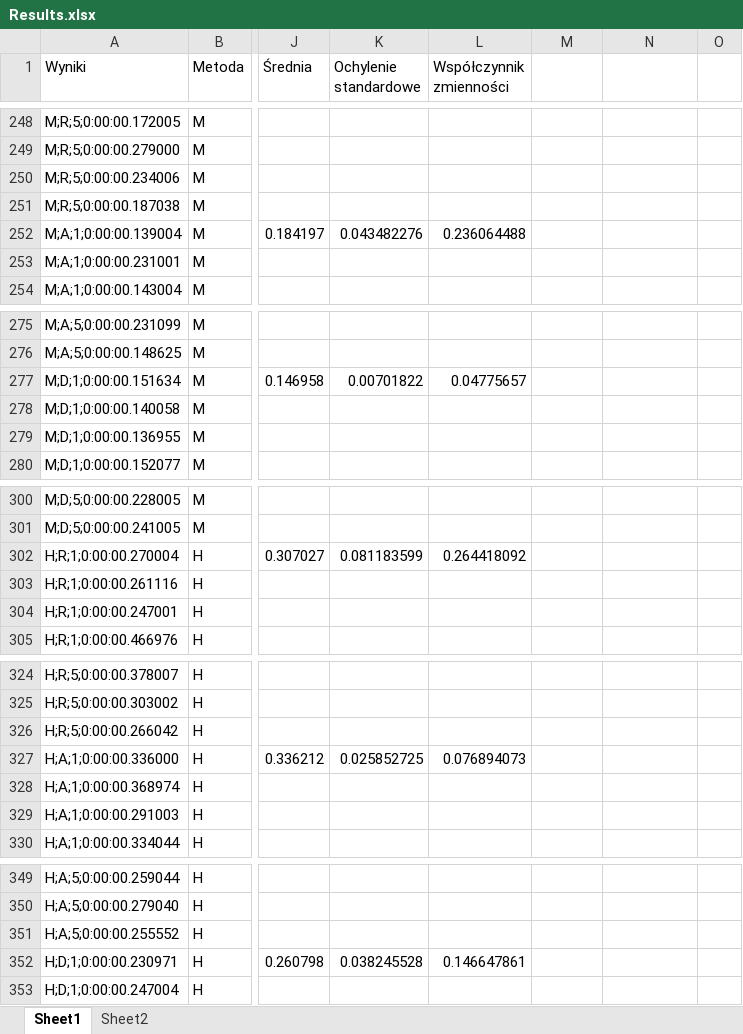
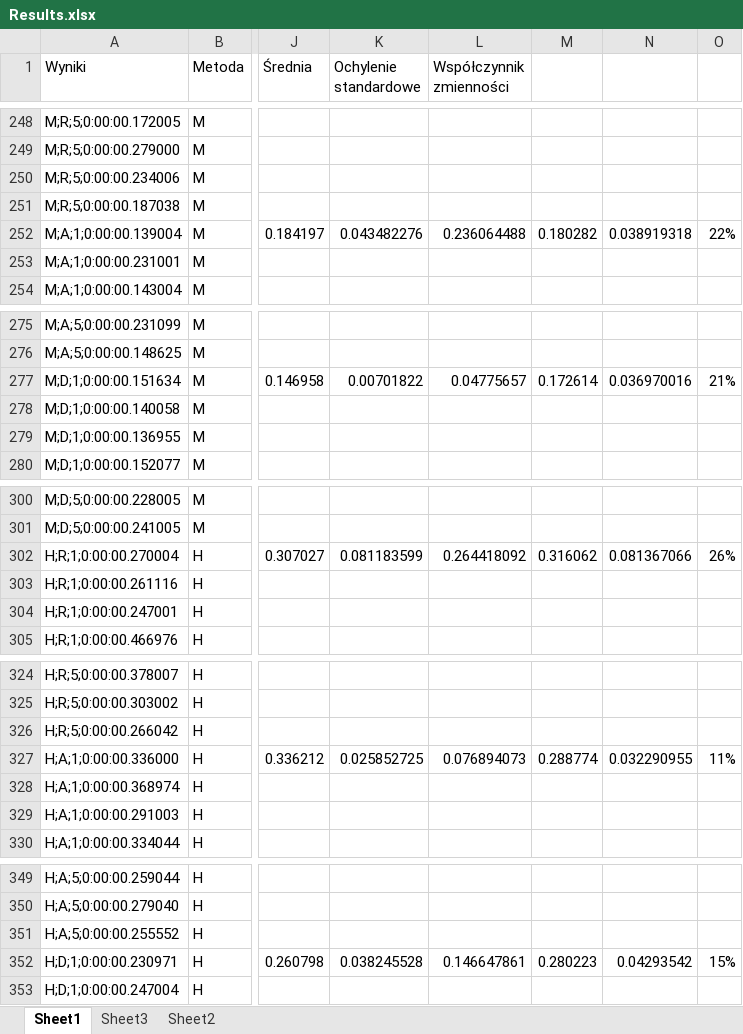
Before and after one commit to oksiedz/Python, an Excel workbook: Projects/Project3/Results.xlsx, sheet Sheet1, drawn as a sheet; only a part is shown, gaps mark what is left out; values as stored, in another font and other column widths than the file's, no cell formats; the diff covers the shown part only; the diff names each change by its address in the sheet, - before the commit and + after, or states it on an @@ line.

```diff
--- a/Projects/Project3/Results.xlsx (sheet Sheet1)
+++ b/Projects/Project3/Results.xlsx (sheet Sheet1)
+sheet tab: Sheet3
-M252: (empty)
+M252: 0.180282
-N252: (empty)
+N252: 0.038919318
-O252: (empty)
+O252: 22%
-M277: (empty)
+M277: 0.172614
-N277: (empty)
+N277: 0.036970016
-O277: (empty)
+O277: 21%
-M302: (empty)
+M302: 0.316062
-N302: (empty)
+N302: 0.081367066
-O302: (empty)
+O302: 26%
-M327: (empty)
+M327: 0.288774
-N327: (empty)
+N327: 0.032290955
-O327: (empty)
+O327: 11%
-M352: (empty)
+M352: 0.280223
-N352: (empty)
+N352: 0.04293542
-O352: (empty)
+O352: 15%
```
Also changed, not shown: 30 edited cells elsewhere in this sheet, cell formats, charts or pictures, 3 other files.
